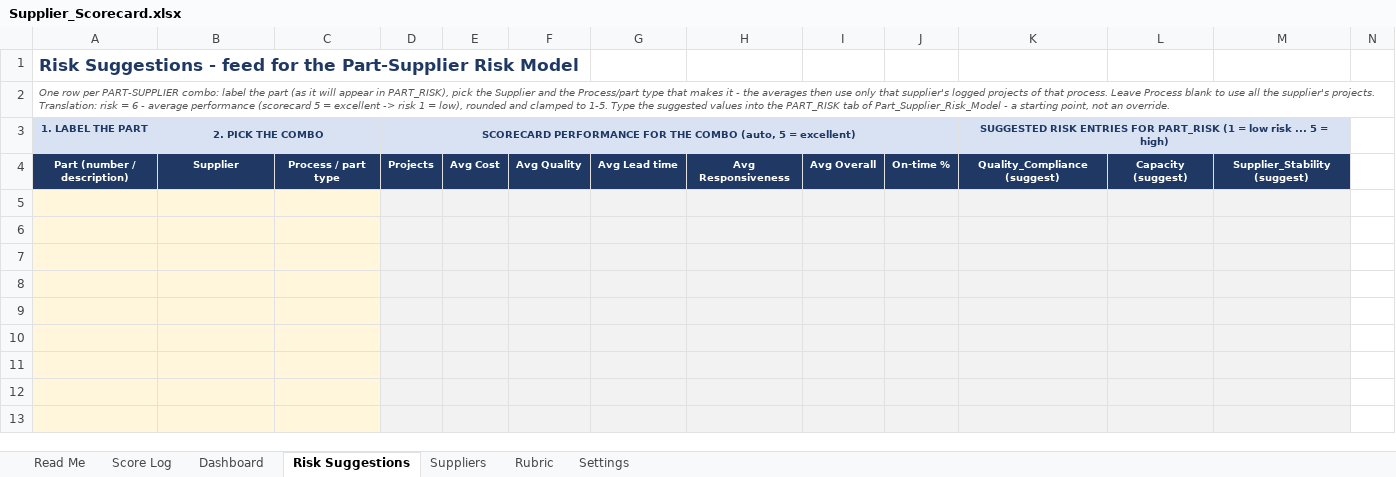
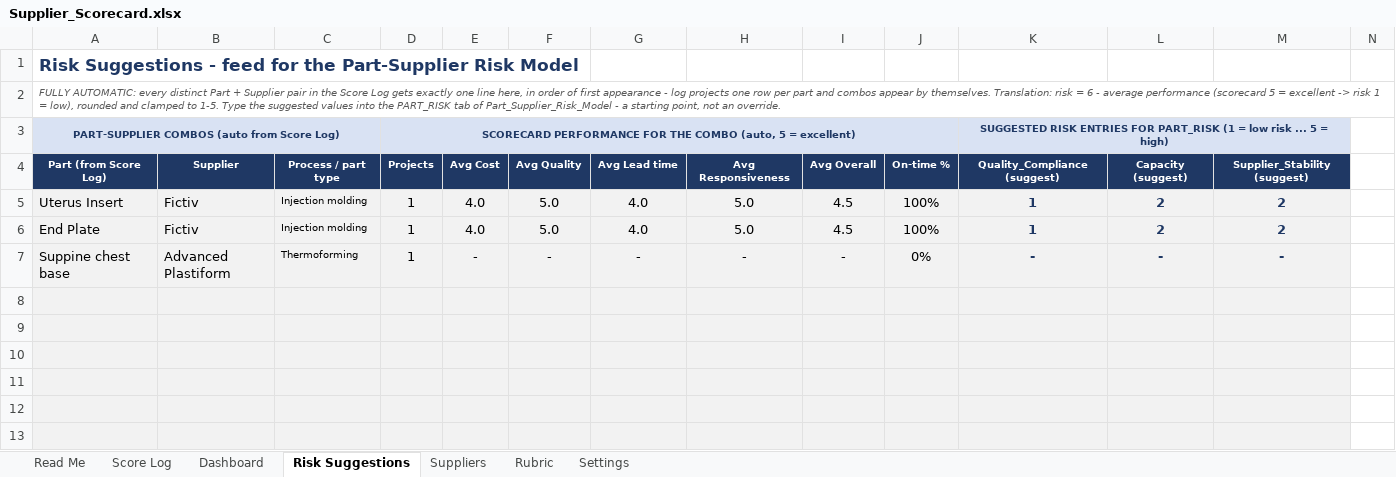
Before and after one commit to naviero1/Claude-Works, an Excel workbook: Part-Supplier Risk Model/Supplier_Scorecard.xlsx, sheet Risk Suggestions, drawn as a sheet; only a part is shown; the shorter side is filled out with more unchanged rows; values as stored, in another font and other column widths than the file's, no borders; conditional formats not drawn; removed rows and columns are numbered as before the commit, all else as after; rows hold the shown columns only; the diff covers the shown part only; the diff names each change by its address in the sheet, - before the commit and + after, or states it on an @@ line.

```diff
--- a/Part-Supplier Risk Model/Supplier_Scorecard.xlsx (sheet Risk Suggestions)
+++ b/Part-Supplier Risk Model/Supplier_Scorecard.xlsx (sheet Risk Suggestions)
-A2: One row per PART-SUPPLIER combo: label the part (as it will appear in PART_RISK), pick the Supplier and the Process/part type that makes it - the averages then use only that supplier's logged projects of that process. Leave Process blank to use all the supplier's projects. Translation: risk…
+A2: FULLY AUTOMATIC: every distinct Part + Supplier pair in the Score Log gets exactly one line here, in order of first appearance - log projects one row per part and combos appear by themselves. Translation: risk…
-A3: 1. LABEL THE PART
+A3: PART-SUPPLIER COMBOS (auto from Score Log)
+A3:C3 merged
-B3: 2. PICK THE COMBO
+B3: (empty)
-B3:C3 merged
-A4: Part (number / description)
+A4: Part (from Score Log)
+row 5: Uterus Insert | Fictiv | Injection molding | 1 | 4.0 | 5.0 | 4.0 | 5.0 | 4.5 | 100% | 1 | 2 | 2
+row 6: End Plate | Fictiv | Injection molding | 1 | 4.0 | 5.0 | 4.0 | 5.0 | 4.5 | 100% | 1 | 2 | 2
+row 7: Suppine chest base | Advanced Plastiform | Thermoforming | 1 | - | - | - | - | - | 0% | - | - | -
```
Also changed, not shown: 148 added rows, 3 edited cells and cell formats elsewhere in this sheet, sheet Score Log, sheet Dashboard, formulas that keep their value, hidden cells, charts or pictures, 1 other file.
